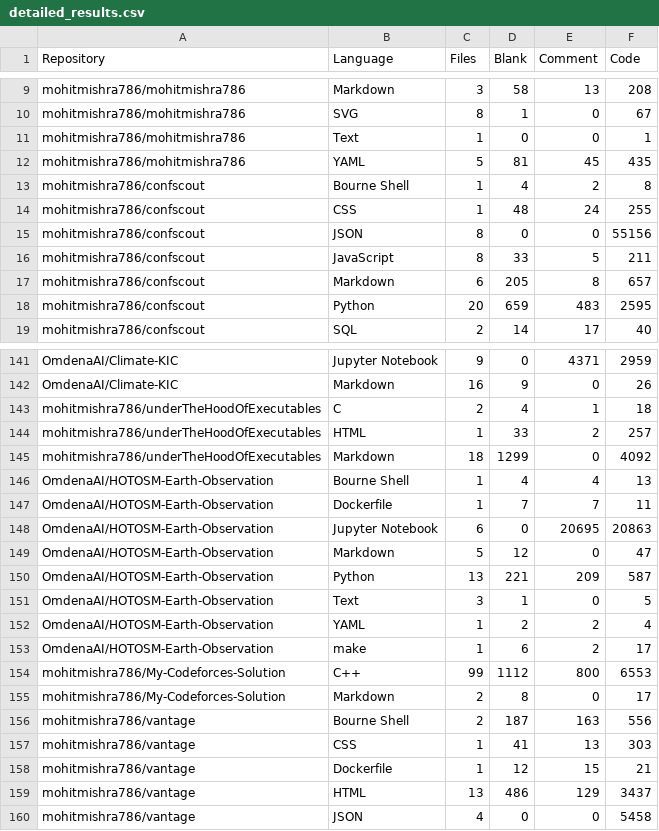
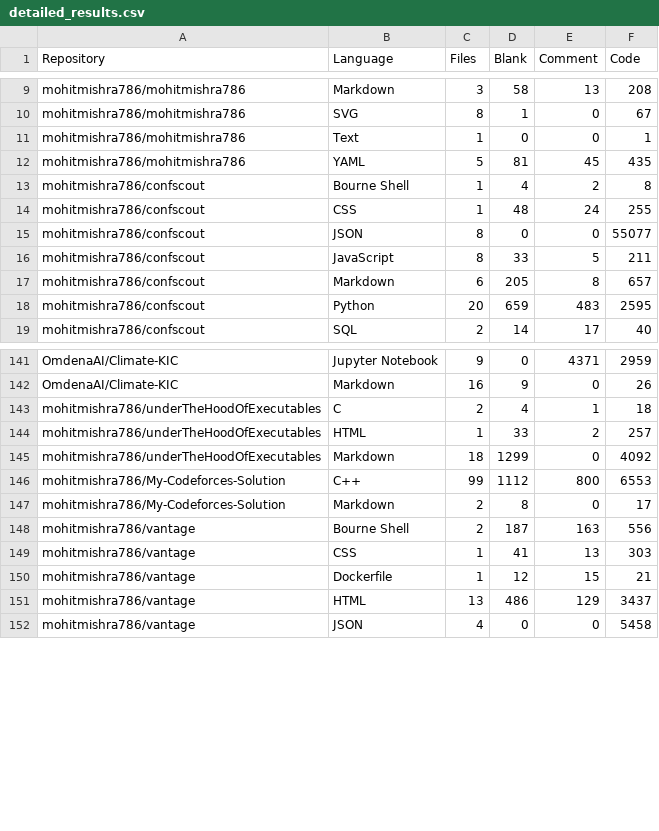
Before and after one commit to mohitmishra786/mohitmishra786, a CSV file: loc_results/detailed_results.csv, drawn as a sheet; only a part is shown, gaps mark what is left out.

```diff
--- a/loc_results/detailed_results.csv
+++ b/loc_results/detailed_results.csv
@@ -14,3 +14,3 @@ mohitmishra786/confscout,Bourne Shell,1,4,2,8
 mohitmishra786/confscout,CSS,1,48,24,255
-mohitmishra786/confscout,JSON,8,0,0,55156
+mohitmishra786/confscout,JSON,8,0,0,55077
 mohitmishra786/confscout,JavaScript,8,33,5,211
@@ -145,10 +145,2 @@ mohitmishra786/underTheHoodOfExecutables,HTML,1,33,2,257
 mohitmishra786/underTheHoodOfExecutables,Markdown,18,1299,0,4092
-OmdenaAI/HOTOSM-Earth-Observation,Bourne Shell,1,4,4,13
-OmdenaAI/HOTOSM-Earth-Observation,Dockerfile,1,7,7,11
-OmdenaAI/HOTOSM-Earth-Observation,Jupyter Notebook,6,0,20695,20863
-OmdenaAI/HOTOSM-Earth-Observation,Markdown,5,12,0,47
-OmdenaAI/HOTOSM-Earth-Observation,Python,13,221,209,587
-OmdenaAI/HOTOSM-Earth-Observation,Text,3,1,0,5
-OmdenaAI/HOTOSM-Earth-Observation,YAML,1,2,2,4
-OmdenaAI/HOTOSM-Earth-Observation,make,1,6,2,17
 mohitmishra786/My-Codeforces-Solution,C++,99,1112,800,6553
```
Also changed, not shown: loc_results/language_summary.csv, loc_results/repo_summary.csv, 4 other files.
